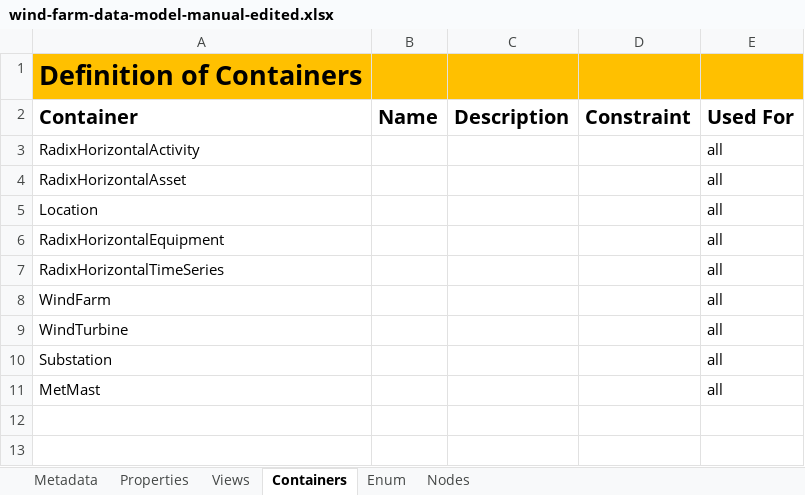
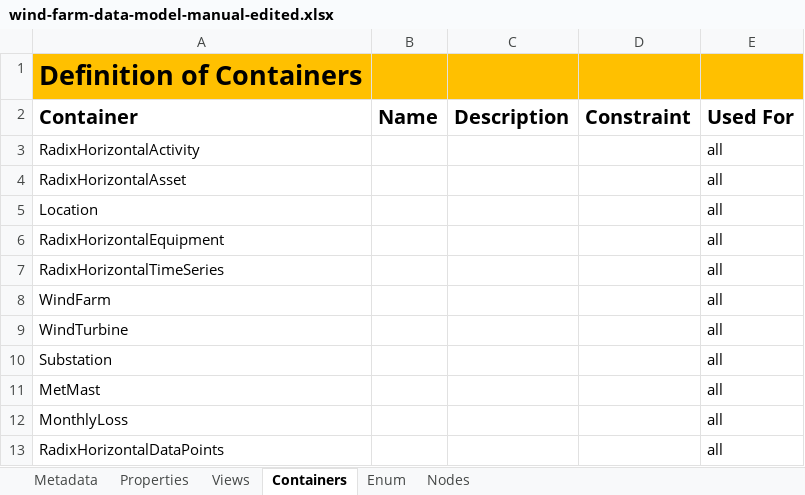
Before and after one commit to FilipePIN/cognite-datamodeling, an Excel workbook: examples/neat/radix_examples/wind-farm-data-model-manual-edited.xlsx, sheet Containers, drawn as a sheet; values as stored, in another font and other column widths than the file's, no borders; the diff names each change by its address in the sheet, - before the commit and + after, or states it on an @@ line.

```diff
--- a/examples/neat/radix_examples/wind-farm-data-model-manual-edited.xlsx (sheet Containers)
+++ b/examples/neat/radix_examples/wind-farm-data-model-manual-edited.xlsx (sheet Containers)
+row 12: MonthlyLoss |  |  |  | all
+row 13: RadixHorizontalDataPoints |  |  |  | all
```
Also changed, not shown: sheet Properties, sheet Views, examples/neat/radix_examples/RadixEnterpriseDataModel.xlsx, 3 other files.
